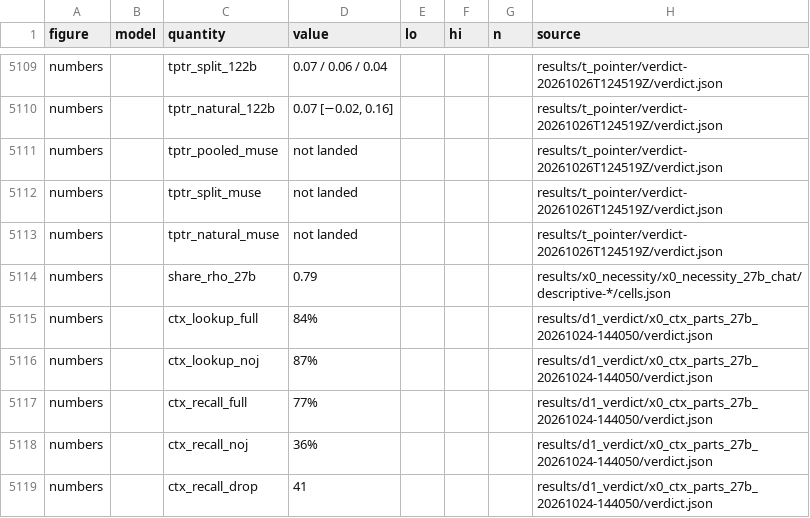
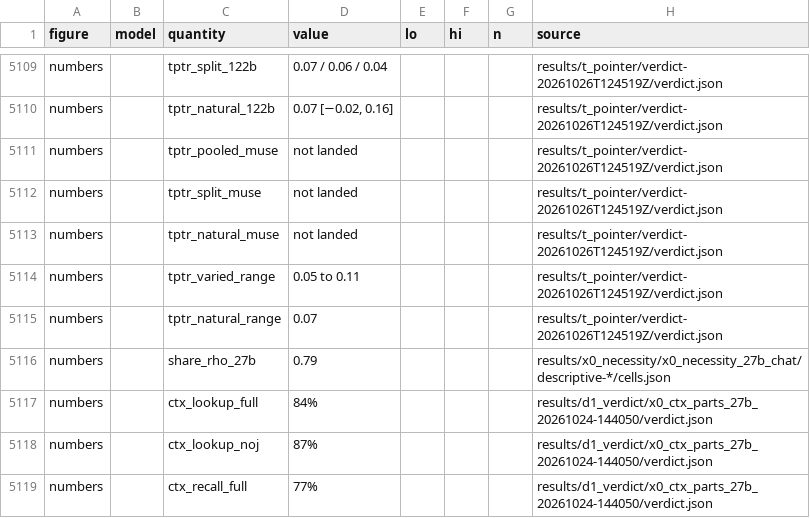
Before and after one commit to zach-perlman/bridge-jspace, a CSV file: figures/story/data.csv, drawn as a sheet; only a part is shown, gaps mark what is left out; the shorter side is filled out with more unchanged rows.

```diff
--- a/figures/story/data.csv
+++ b/figures/story/data.csv
@@ -5113,2 +5113,4 @@ numbers,,tptr_split_muse,not landed,,,,results/t_pointer/verdict-20261026T124519
 numbers,,tptr_natural_muse,not landed,,,,results/t_pointer/verdict-20261026T124519Z/verdict.json
+numbers,,tptr_varied_range,0.05 to 0.11,,,,results/t_pointer/verdict-20261026T124519Z/verdict.json
+numbers,,tptr_natural_range,0.07,,,,results/t_pointer/verdict-20261026T124519Z/verdict.json
 numbers,,share_rho_27b,0.79,,,,results/x0_necessity/x0_necessity_27b_chat/descriptive-*/cells.json
```
Also changed, not shown: 7 other files.
